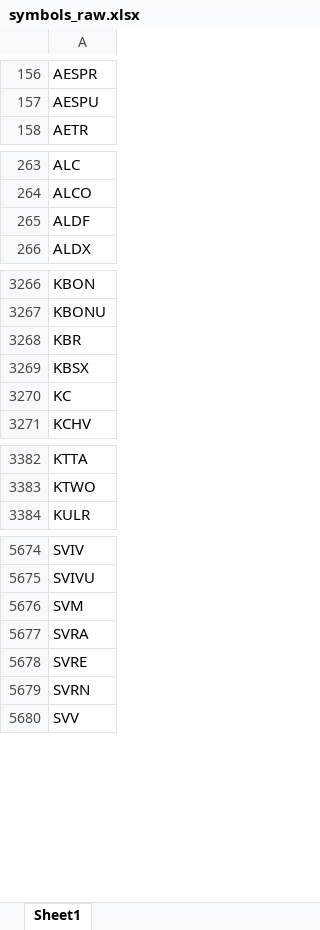
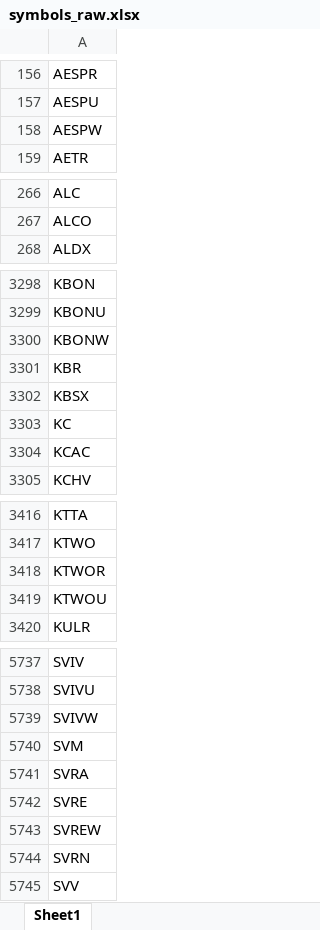
Before and after one commit to Kira11-ja/macd-scanner, an Excel workbook: results/symbols_raw.xlsx, sheet Sheet1, drawn as a sheet; only a part is shown, gaps mark what is left out; values as stored, in another font and other column widths than the file's, no borders; removed rows and columns are numbered as before the commit, all else as after; the diff covers the shown part only; the diff names each change by its address in the sheet, - before the commit and + after, or states it on an @@ line.

```diff
--- a/results/symbols_raw.xlsx (sheet Sheet1)
+++ b/results/symbols_raw.xlsx (sheet Sheet1)
+row 158: AESPW
-row 265: ALDF
+row 3300: KBONW
+row 3304: KCAC
+row 3418: KTWOR
+row 3419: KTWOU
+row 5739: SVIVW
+row 5743: SVREW
```
Also changed, not shown: 66 added rows elsewhere in this sheet, results/macd_latest.xlsx, 1 other file.
